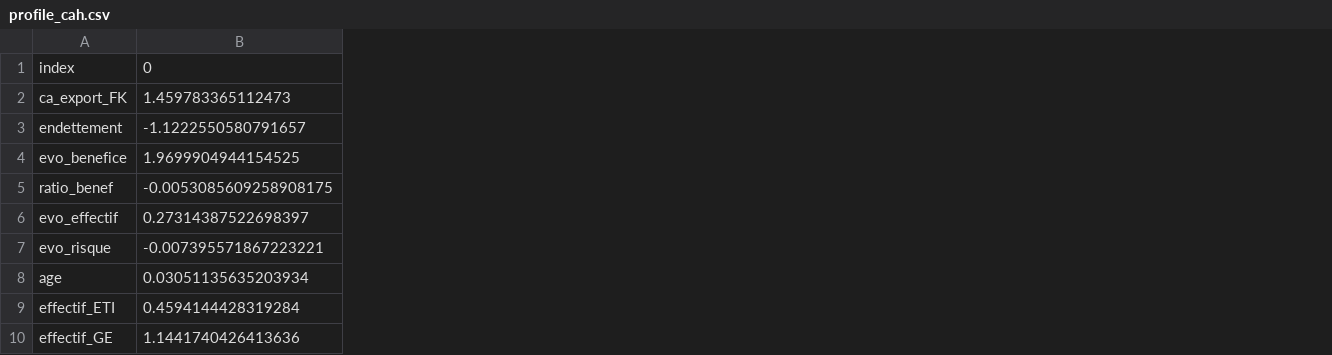
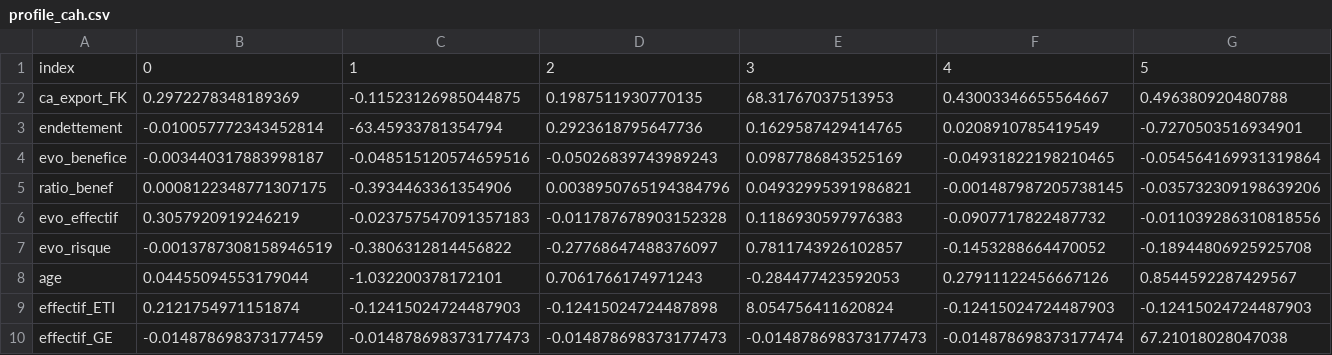
Before and after one commit to iammouadagr/app-bi-Prospect-compagnie-assurances, a CSV file: data/profile_cah.csv, drawn as a sheet; only a part is shown; removed rows and columns are numbered as before the commit, all else as after; the diff covers the shown part only; the diff names each change by its address in the sheet, - before the commit and + after, or states it on an @@ line.

```diff
--- a/data/profile_cah.csv
+++ b/data/profile_cah.csv
-column B, rows 1-10: 0 | 1.459783365112473 | -1.1222550580791657 | 1.9699904944154525 | -0.0053085609258908175 | 0.27314387522698397 | -0.007395571867223221 | 0.03051135635203934 | 0.4594144428319284 | 1.1441740426413636
+column B, rows 1-10: 0 | 0.2972278348189369 | -0.010057772343452814 | -0.003440317883998187 | 0.0008122348771307175 | 0.3057920919246219 | -0.0013787308158946519 | 0.04455094553179044 | 0.2121754971151874 | -0.014878698373177459
+column C, rows 1-10: 1 | -0.11523126985044875 | -63.45933781354794 | -0.048515120574659516 | -0.3934463361354906 | -0.023757547091357183 | -0.3806312814456822 | -1.032200378172101 | -0.12415024724487903 | -0.014878698373177473
+column D, rows 1-10: 2 | 0.1987511930770135 | 0.2923618795647736 | -0.05026839743989243 | 0.0038950765194384796 | -0.011787678903152328 | -0.27768647488376097 | 0.7061766174971243 | -0.12415024724487898 | -0.014878698373177473
+column E, rows 1-10: 3 | 68.31767037513953 | 0.1629587429414765 | 0.0987786843525169 | 0.04932995391986821 | 0.1186930597976383 | 0.7811743926102857 | -0.284477423592053 | 8.054756411620824 | -0.014878698373177473
+column F, rows 1-10: 4 | 0.43003346655564667 | 0.0208910785419549 | -0.04931822198210465 | -0.001487987205738145 | -0.0907717822487732 | -0.1453288664470052 | 0.27911122456667126 | -0.12415024724487903 | -0.014878698373177474
+column G, rows 1-10: 5 | 0.496380920480788 | -0.7270503516934901 | -0.054564169931319864 | -0.035732309198639206 | -0.011039286310818556 | -0.18944806925925708 | 0.8544592287429567 | -0.12415024724487903 | 67.21018028047038
```
Also changed, not shown: 1 added column and 6 edited cells elsewhere in this file, data/profile.csv, data/profile_0.csv, 12 other files.
